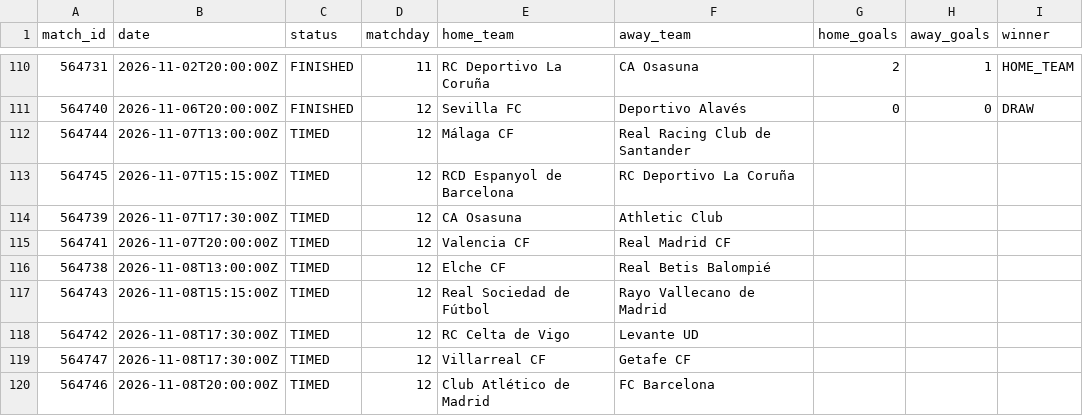
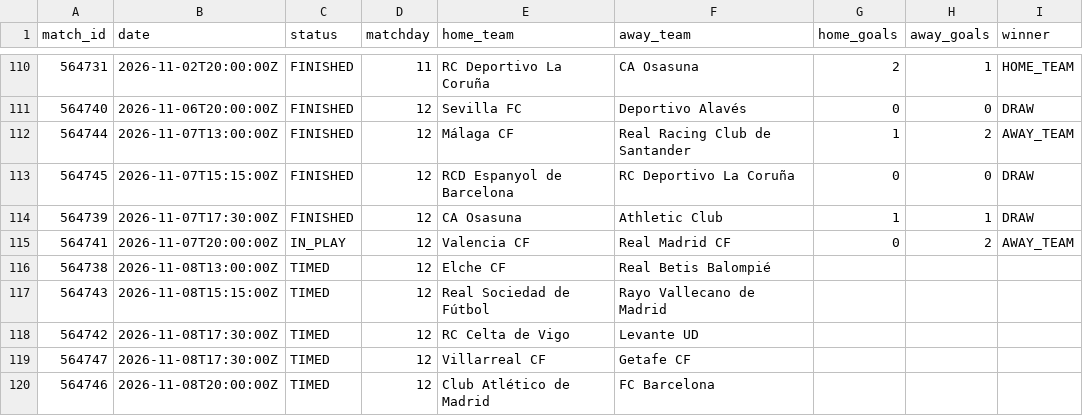
Before and after one commit to kothetsoe11878-bet/analysis-football-bot, a CSV file: data/results/la_liga_current.csv, drawn as a sheet; only a part is shown, gaps mark what is left out.

```diff
--- a/data/results/la_liga_current.csv
+++ b/data/results/la_liga_current.csv
@@ -111,6 +111,6 @@
 564740,2026-11-06T20:00:00Z,FINISHED,12,Sevilla FC,Deportivo Alavés,0,0,DRAW
-564744,2026-11-07T13:00:00Z,TIMED,12,Málaga CF,Real Racing Club de Santander,,,
-564745,2026-11-07T15:15:00Z,TIMED,12,RCD Espanyol de Barcelona,RC Deportivo La Coruña,,,
-564739,2026-11-07T17:30:00Z,TIMED,12,CA Osasuna,Athletic Club,,,
-564741,2026-11-07T20:00:00Z,TIMED,12,Valencia CF,Real Madrid CF,,,
+564744,2026-11-07T13:00:00Z,FINISHED,12,Málaga CF,Real Racing Club de Santander,1,2,AWAY_TEAM
+564745,2026-11-07T15:15:00Z,FINISHED,12,RCD Espanyol de Barcelona,RC Deportivo La Coruña,0,0,DRAW
+564739,2026-11-07T17:30:00Z,FINISHED,12,CA Osasuna,Athletic Club,1,1,DRAW
+564741,2026-11-07T20:00:00Z,IN_PLAY,12,Valencia CF,Real Madrid CF,0,2,AWAY_TEAM
 564738,2026-11-08T13:00:00Z,TIMED,12,Elche CF,Real Betis Balompié,,,
```
Also changed, not shown: data/results/bundesliga_current.csv, data/results/epl_current.csv, 2 other files.
